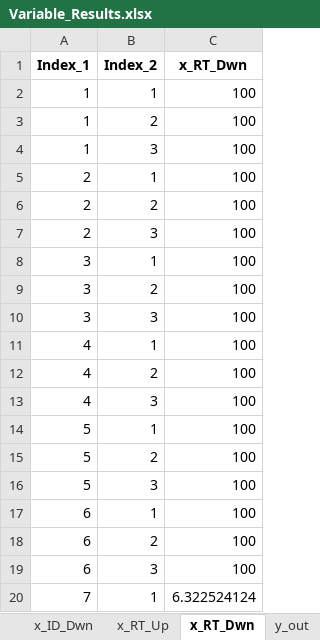
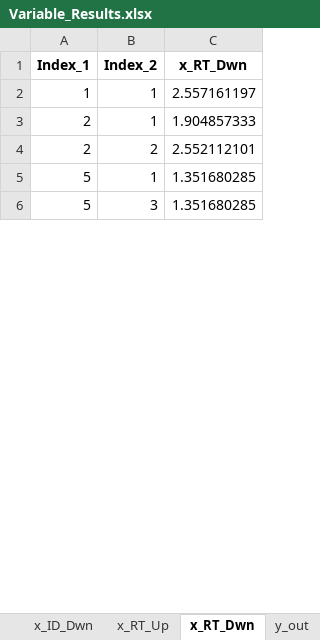
Before and after one commit to ojviken/New_Multi_stage_master, an Excel workbook: Variable_Results.xlsx, sheet x_RT_Dwn, drawn as a sheet; only a part is shown; values as stored, in another font and other column widths than the file's, no borders; removed rows and columns are numbered as before the commit, all else as after; the diff covers the shown part only; the diff names each change by its address in the sheet, - before the commit and + after, or states it on an @@ line.

```diff
--- a/Variable_Results.xlsx (sheet x_RT_Dwn)
+++ b/Variable_Results.xlsx (sheet x_RT_Dwn)
-C2 (x_RT_Dwn): 100
+C2 (x_RT_Dwn): 2.557161197
-row 3: 1 | 2 | 100
-row 4: 1 | 3 | 100
-C3 (x_RT_Dwn): 100
+C3 (x_RT_Dwn): 1.904857333
-C4 (x_RT_Dwn): 100
+C4 (x_RT_Dwn): 2.552112101
-row 7: 2 | 3 | 100
-row 8: 3 | 1 | 100
-row 9: 3 | 2 | 100
-row 10: 3 | 3 | 100
-row 11: 4 | 1 | 100
-row 12: 4 | 2 | 100
-row 13: 4 | 3 | 100
-C5 (x_RT_Dwn): 100
+C5 (x_RT_Dwn): 1.351680285
-row 15: 5 | 2 | 100
-C6 (x_RT_Dwn): 100
+C6 (x_RT_Dwn): 1.351680285
-row 17: 6 | 1 | 100
-row 18: 6 | 2 | 100
-row 19: 6 | 3 | 100
-row 20: 7 | 1 | 6.322524124
```
Also changed, not shown: 4 added rows, 10 removed rows and 8 edited cells elsewhere in this sheet, sheet y_out, sheet y_activity, sheet y_in, sheet x_DWN, sheet q_discharge, sheet q_charge, 8 more sheets, other sheet tabs, Ny_testkode.xlsx, 24 other files.
